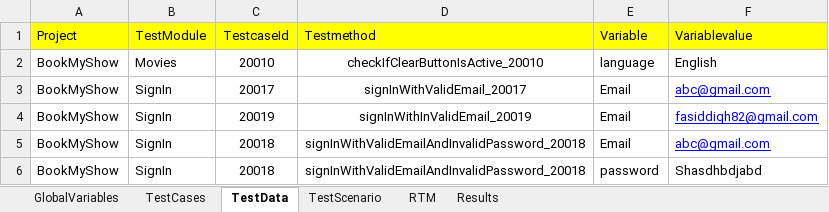
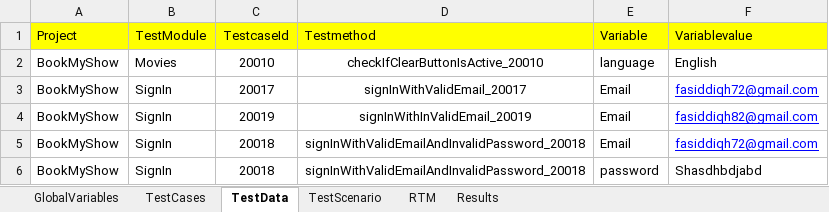
Before and after one commit to faiz-siddiqh/Automation-Framework-BookMyShow, an Excel workbook: Automation-Framework-BookMyShow/ExecutionFiles/HomePage/BookMyShow.xlsx, sheet TestData, drawn as a sheet; values as stored, in another font and other column widths than the file's, no borders; the diff names each change by its address in the sheet, - before the commit and + after, or states it on an @@ line.

```diff
--- a/Automation-Framework-BookMyShow/ExecutionFiles/HomePage/BookMyShow.xlsx (sheet TestData)
+++ b/Automation-Framework-BookMyShow/ExecutionFiles/HomePage/BookMyShow.xlsx (sheet TestData)
-F3 (Variablevalue): abc@gmail.com
+F3 (Variablevalue): fasiddiqh72@gmail.com
-F5 (Variablevalue): abc@gmail.com
+F5 (Variablevalue): fasiddiqh72@gmail.com
```
Also changed, not shown: sheet TestCases, sheet Results, Automation-Framework-BookMyShow/ExecutionFiles/Run/BookMyShow.xlsx, 5 other files.
